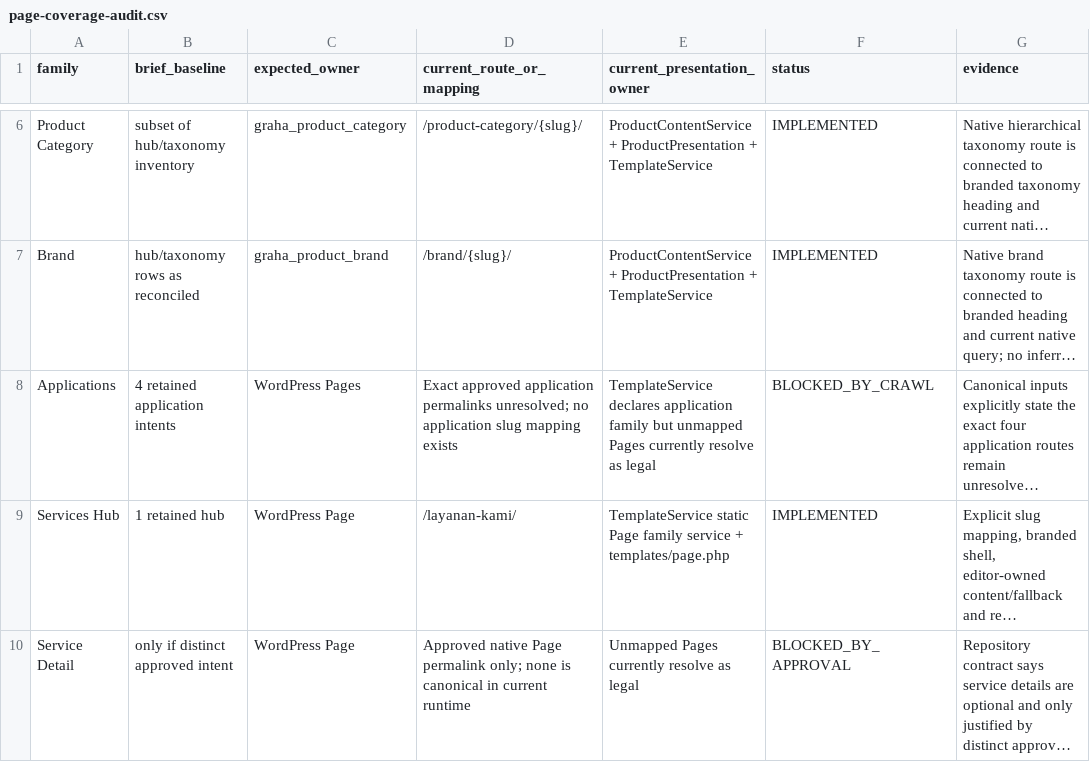
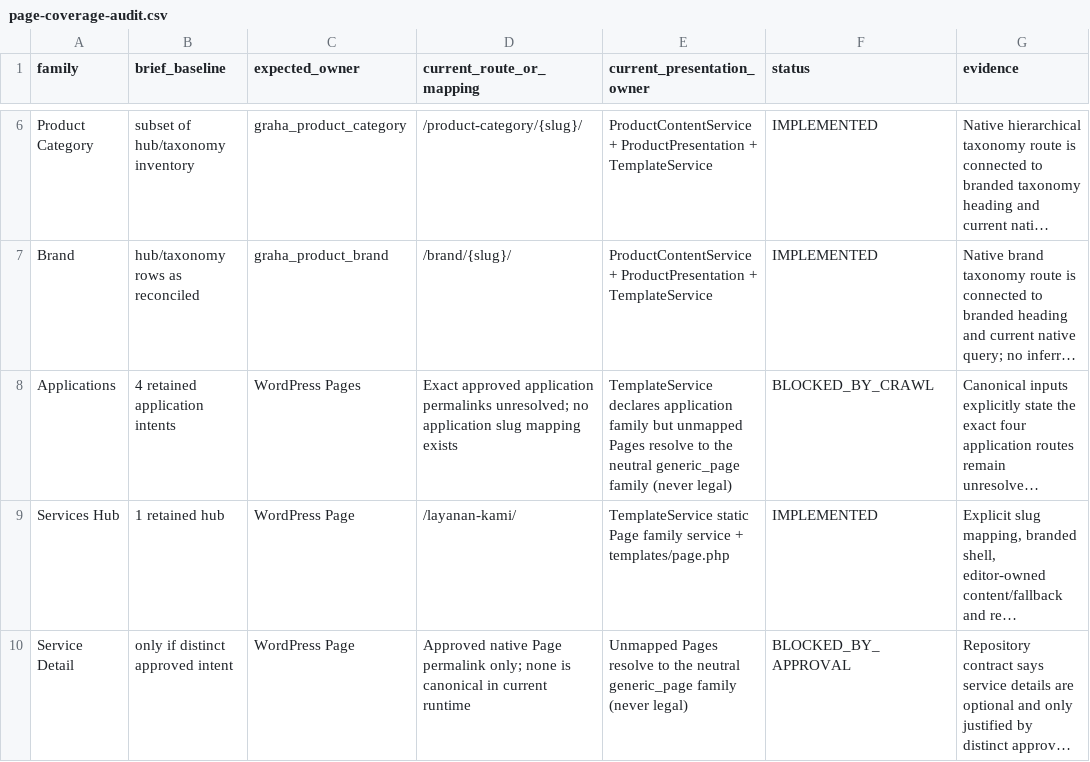
Before and after one commit to yudanfahmie/graha-selang, a CSV file: docs/page-coverage-audit.csv, drawn as a sheet; only a part is shown, gaps mark what is left out; long unchanged cells end in …; the diff covers the shown part only; the diff names each change by its address in the sheet, - before the commit and + after, or states it on an @@ line.

```diff
--- a/docs/page-coverage-audit.csv
+++ b/docs/page-coverage-audit.csv
-E8 (current_presentation_owner): …unmapped Pages currently resolve as legal
+E8 (current_presentation_owner): …unmapped Pages resolve to the neutral generic_page family (never legal)
-E10 (current_presentation_owner): Unmapped Pages currently resolve as legal
+E10 (current_presentation_owner): Unmapped Pages resolve to the neutral generic_page family (never legal)
```
Also changed, not shown: 20 edited cells elsewhere in this file, 18 other files.
